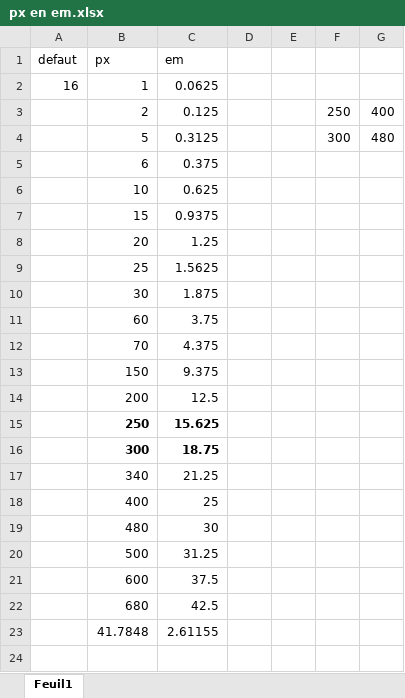
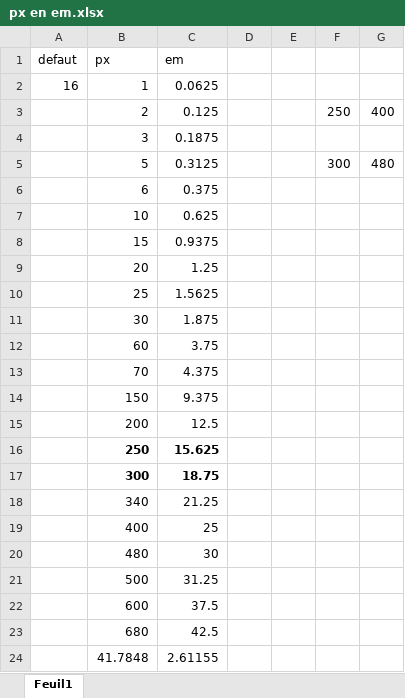
Before and after one commit to Harleen-Stitch/pHTML---E-commerce.github.io, an Excel workbook: Site e-commerce/px en em.xlsx, sheet Feuil1, drawn as a sheet; values as stored, in another font and other column widths than the file's, no borders; the diff names each change by its address in the sheet, - before the commit and + after, or states it on an @@ line.

```diff
--- a/Site e-commerce/px en em.xlsx (sheet Feuil1)
+++ b/Site e-commerce/px en em.xlsx (sheet Feuil1)
+row 4:  | 3 | 0.1875
```
Also changed, not shown: 29 other files.
